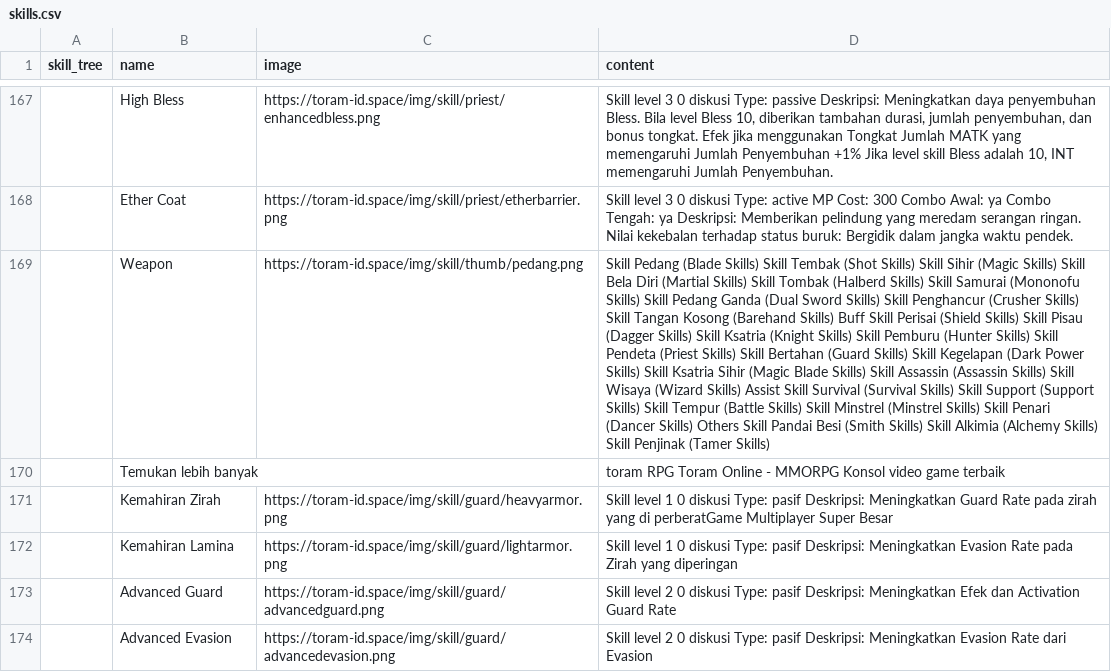
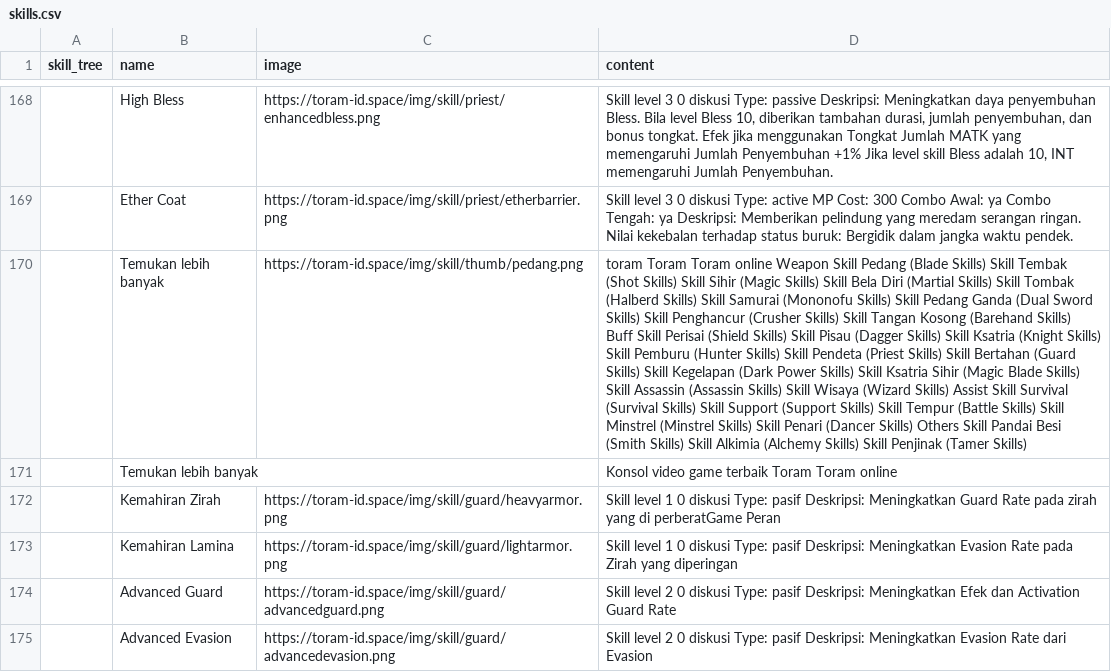
Before and after one commit to dimasyoga42/dataset, a CSV file: skills.csv, drawn as a sheet; only a part is shown, gaps mark what is left out; removed rows and columns are numbered as before the commit, all else as after; the diff covers the shown part only; the diff names each change by its address in the sheet, - before the commit and + after, or states it on an @@ line.

```diff
--- a/skills.csv
+++ b/skills.csv
-row 169:  | Weapon | https://toram-id.space/img/skill/thumb/pedang.png | Skill Pedang (Blade Skills) Skill Tembak (Shot Skills) Skill Sihir (Magic Skills) Skill Bela Diri (Martial Skills) Skill Tombak (Halberd Skills) Skill Samurai (Mononofu Skills) Skill Pedang Ganda (Dual Sword Skills) Skill Penghancur (Crusher Skills) Skill Tangan Kosong (Barehand Skills) Buff Skill Perisai (Shield Skills) Skill Pisau (Dagger Skills) Skill Ksatria (Knight Skills) Skill Pemburu (Hunter Skills) Skill Pendeta (Priest Skills) Skill Bertahan (Guard Skills) Skill Kegelapan (Dark Power Skills) Skill Ksatria Sihir (Magic Blade Skills) Skill Assassin (Assassin Skills) Skill Wisaya (Wizard Skills) Assist Skill Survival (Survival Skills) Skill Support (Support Skills) Skill Tempur (Battle Skills) Skill Minstrel (Minstrel Skills) Skill Penari (Dancer Skills) Others Skill Pandai Besi (Smith Skills) Skill Alkimia (Alchemy Skills) Skill Penjinak (Tamer Skills)
+row 170:  | Temukan lebih banyak | https://toram-id.space/img/skill/thumb/pedang.png | toram Toram Toram online Weapon Skill Pedang (Blade Skills) Skill Tembak (Shot Skills) Skill Sihir (Magic Skills) Skill Bela Diri (Martial Skills) Skill Tombak (Halberd Skills) Skill Samurai (Mononofu Skills) Skill Pedang Ganda (Dual Sword Skills) Skill Penghancur (Crusher Skills) Skill Tangan Kosong (Barehand Skills) Buff Skill Perisai (Shield Skills) Skill Pisau (Dagger Skills) Skill Ksatria (Knight Skills) Skill Pemburu (Hunter Skills) Skill Pendeta (Priest Skills) Skill Bertahan (Guard Skills) Skill Kegelapan (Dark Power Skills) Skill Ksatria Sihir (Magic Blade Skills) Skill Assassin (Assassin Skills) Skill Wisaya (Wizard Skills) Assist Skill Survival (Survival Skills) Skill Support (Support Skills) Skill Tempur (Battle Skills) Skill Minstrel (Minstrel Skills) Skill Penari (Dancer Skills) Others Skill Pandai Besi (Smith Skills) Skill Alkimia (Alchemy Skills) Skill Penjinak (Tamer Skills)
-D171 (content): toram RPG Toram Online - MMORPG Konsol video game terbaik
+D171 (content): Konsol video game terbaik Toram Toram online
-D172 (content): …di perberatGame Multiplayer Super Besar
+D172 (content): …di perberatGame Peran
```
Also changed, not shown: 8 added rows, 6 removed rows and 53 edited cells elsewhere in this file, 1 other file.
